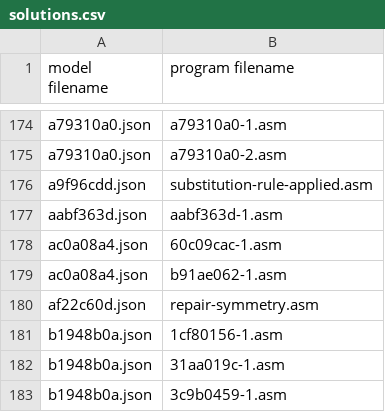
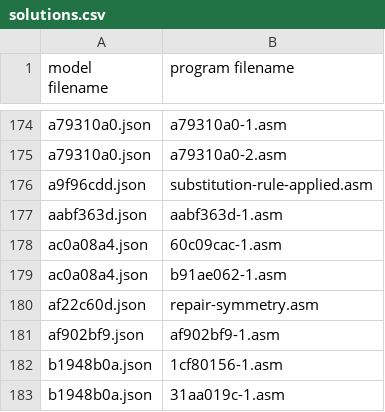
Before and after one commit to neoneye/loda-arc-challenge, a CSV file: solutions.csv, drawn as a sheet; only a part is shown, gaps mark what is left out; the shorter side is filled out with more unchanged rows.

```diff
--- a/solutions.csv
+++ b/solutions.csv
@@ -180,2 +180,3 @@ ac0a08a4.json;b91ae062-1.asm
 af22c60d.json;repair-symmetry.asm
+af902bf9.json;af902bf9-1.asm
 b1948b0a.json;1cf80156-1.asm
```
Also changed, not shown: 1 other file.
